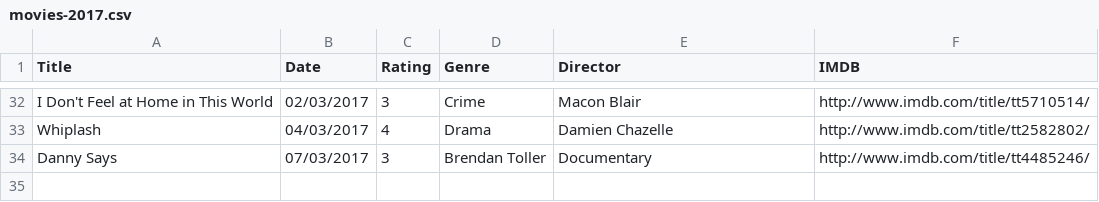
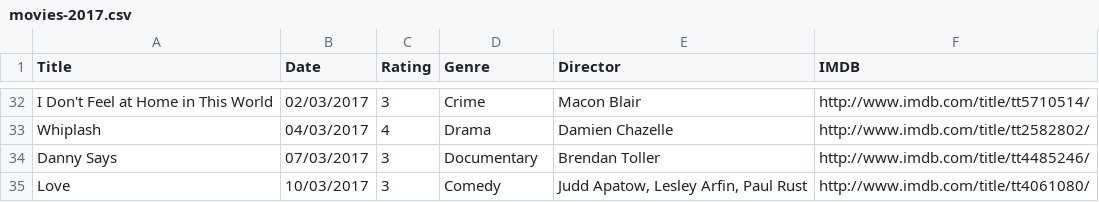
Before and after one commit to fieldoffice/Movies, a CSV file: movies-2017.csv, drawn as a sheet; only a part is shown, gaps mark what is left out.

Commit message:
Update

```diff
--- a/movies-2017.csv
+++ b/movies-2017.csv
@@ -33,2 +33,3 @@ I Don't Feel at Home in This World,02/03/2017,3,Crime,Macon Blair,http://www.imd
 Whiplash,04/03/2017,4,Drama,Damien Chazelle,http://www.imdb.com/title/tt2582802/
-Danny Says,07/03/2017,3,Brendan Toller,Documentary,http://www.imdb.com/title/tt4485246/
+Danny Says,07/03/2017,3,Documentary,Brendan Toller,http://www.imdb.com/title/tt4485246/
+Love,10/03/2017,3,Comedy,"Judd Apatow, Lesley Arfin, Paul Rust",http://www.imdb.com/title/tt4061080/
```
